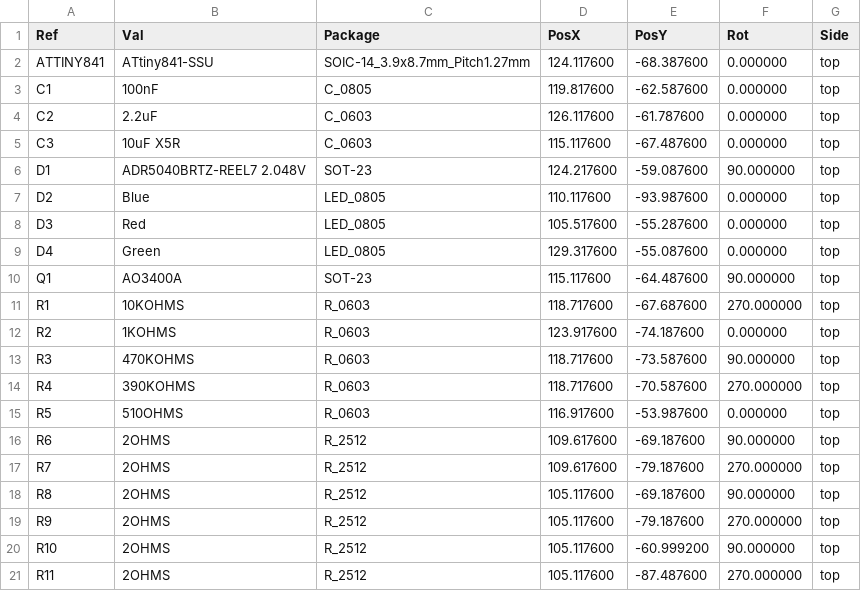
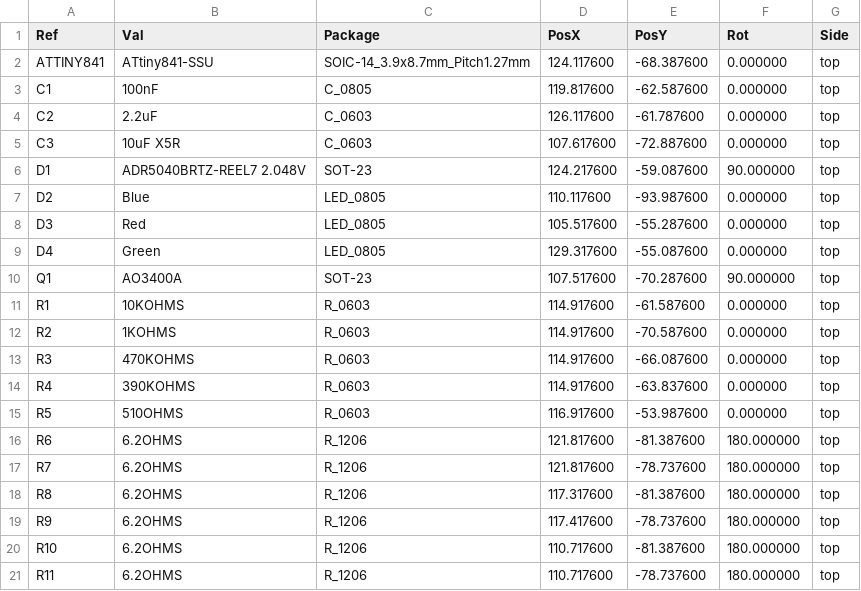
Before and after one commit to stuartpittaway/diyBMSv4, a CSV file: Circuit/gerber/v4-all-pos.csv, drawn as a sheet; only a part is shown; the diff covers the shown part only.

```diff
--- a/Circuit/gerber/v4-all-pos.csv
+++ b/Circuit/gerber/v4-all-pos.csv
@@ -4,3 +4,3 @@ Ref,Val,Package,PosX,PosY,Rot,Side
 "C2","2.2uF","C_0603",126.117600,-61.787600,0.000000,top
-"C3","10uF X5R","C_0603",115.117600,-67.487600,0.000000,top
+"C3","10uF X5R","C_0603",107.617600,-72.887600,0.000000,top
 "D1","ADR5040BRTZ-REEL7 2.048V","SOT-23",124.217600,-59.087600,90.000000,top
@@ -9,13 +9,13 @@ Ref,Val,Package,PosX,PosY,Rot,Side
 "D4","Green","LED_0805",129.317600,-55.087600,0.000000,top
-"Q1","AO3400A","SOT-23",115.117600,-64.487600,90.000000,top
-"R1","10KOHMS","R_0603",118.717600,-67.687600,270.000000,top
-"R2","1KOHMS","R_0603",123.917600,-74.187600,0.000000,top
-"R3","470KOHMS","R_0603",118.717600,-73.587600,90.000000,top
-"R4","390KOHMS","R_0603",118.717600,-70.587600,270.000000,top
+"Q1","AO3400A","SOT-23",107.517600,-70.287600,90.000000,top
+"R1","10KOHMS","R_0603",114.917600,-61.587600,0.000000,top
+"R2","1KOHMS","R_0603",114.917600,-70.587600,0.000000,top
+"R3","470KOHMS","R_0603",114.917600,-66.087600,0.000000,top
+"R4","390KOHMS","R_0603",114.917600,-63.837600,0.000000,top
 "R5","510OHMS","R_0603",116.917600,-53.987600,0.000000,top
-"R6","2OHMS","R_2512",109.617600,-69.187600,90.000000,top
-"R7","2OHMS","R_2512",109.617600,-79.187600,270.000000,top
-"R8","2OHMS","R_2512",105.117600,-69.187600,90.000000,top
-"R9","2OHMS","R_2512",105.117600,-79.187600,270.000000,top
-"R10","2OHMS","R_2512",105.117600,-60.999200,90.000000,top
-"R11","2OHMS","R_2512",105.117600,-87.487600,270.000000,top
+"R6","6.2OHMS","R_1206",121.817600,-81.387600,180.000000,top
+"R7","6.2OHMS","R_1206",121.817600,-78.737600,180.000000,top
+"R8","6.2OHMS","R_1206",117.317600,-81.387600,180.000000,top
+"R9","6.2OHMS","R_1206",117.417600,-78.737600,180.000000,top
+"R10","6.2OHMS","R_1206",110.717600,-81.387600,180.000000,top
+"R11","6.2OHMS","R_1206",110.717600,-78.737600,180.000000,top
```
Also changed, not shown: 12 added rows and 19 edited cells elsewhere in this file, Circuit/v4.csv, Circuit/v4_bom_jlc.csv, 21 other files.
